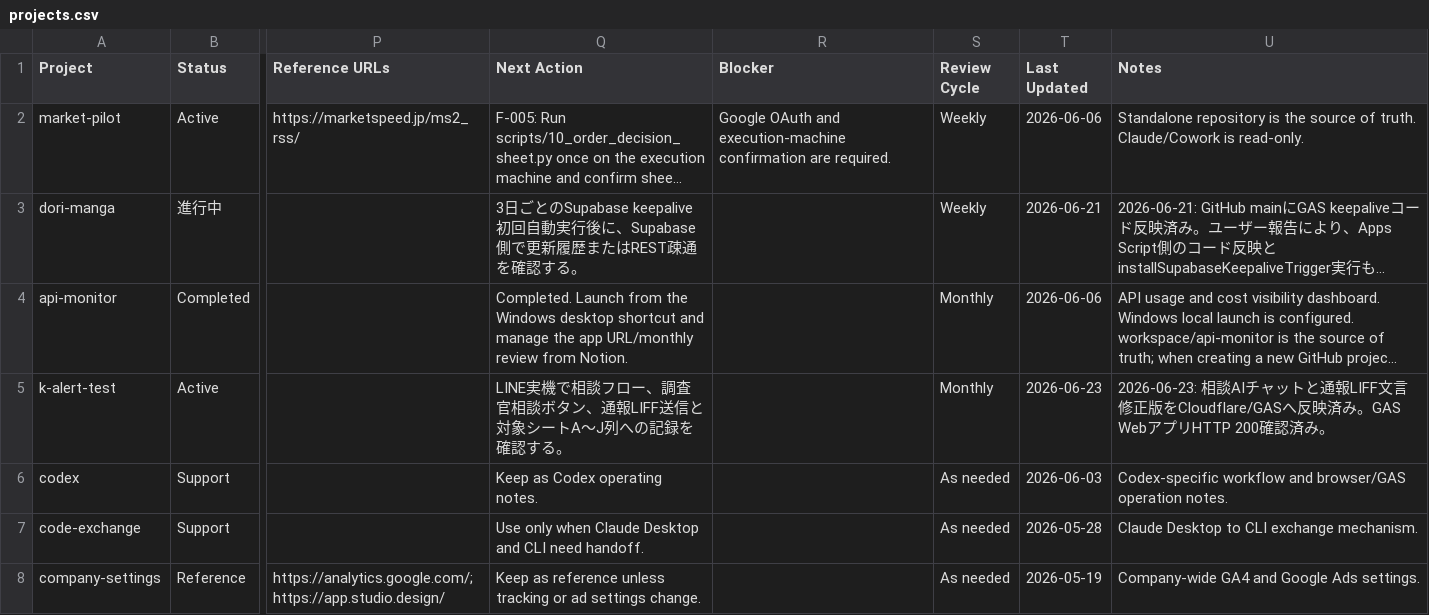
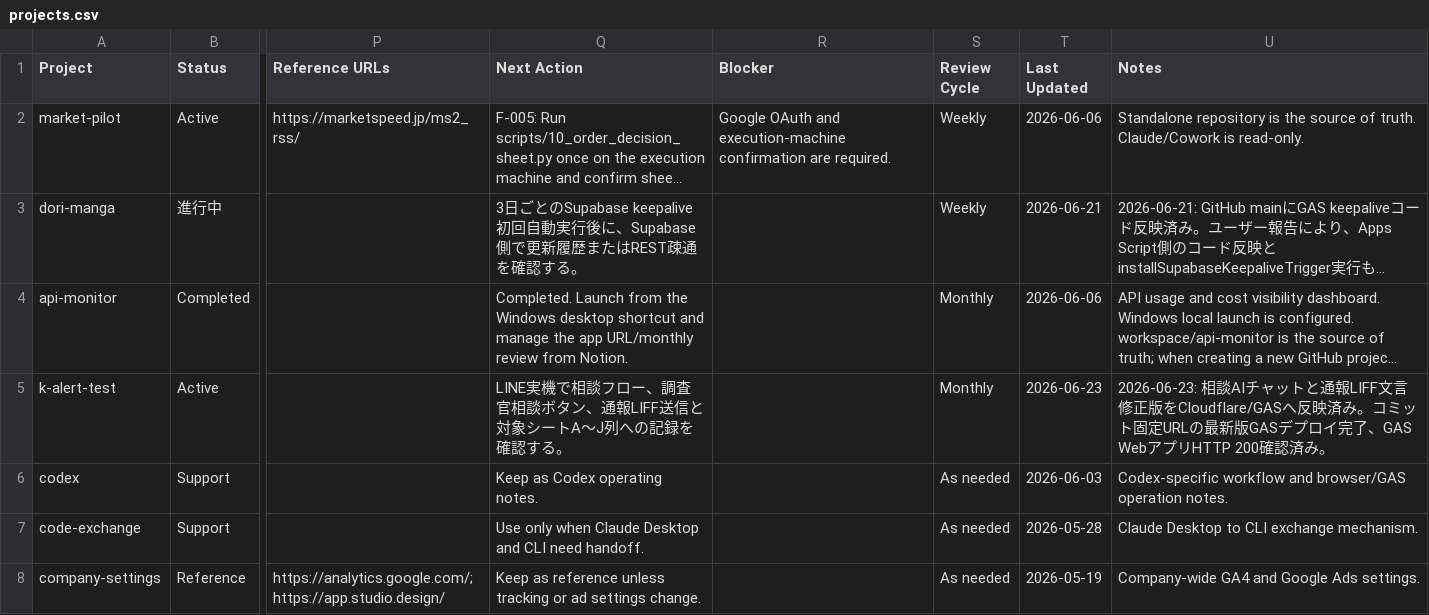
Before and after one commit to sjinnouchi-ux/workspace, a CSV file: docs/notion/projects.csv, drawn as a sheet; only a part is shown, gaps mark what is left out; long unchanged cells end in …; the diff names each change by its address in the sheet, - before the commit and + after, or states it on an @@ line.

```diff
--- a/docs/notion/projects.csv
+++ b/docs/notion/projects.csv
-U5 (Notes): …映済み。GAS Webアプ…
+U5 (Notes): …映済み。コミット固定URLの最新版GASデプロイ完了、GAS Webアプ…
```
Also changed, not shown: 2 other files.
